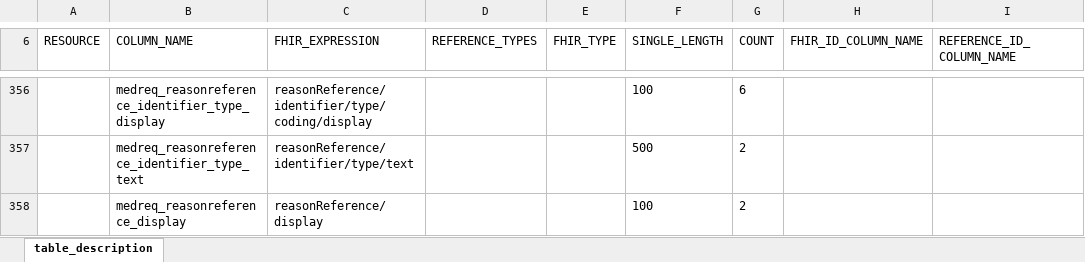
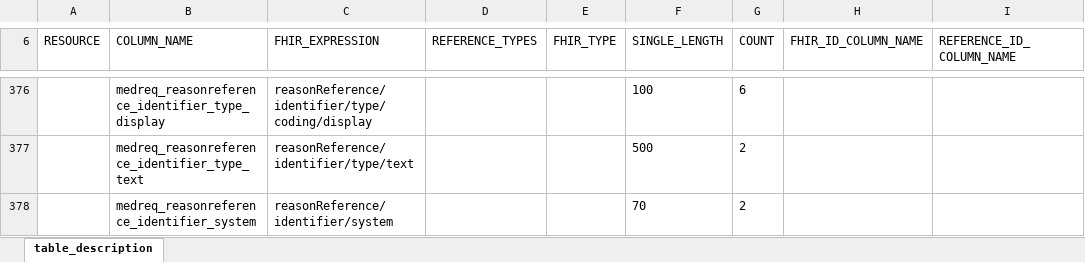
Before and after one commit to medizininformatik-initiative/INTERPOLAR, an Excel workbook: R-cds2db/cds2db/inst/extdata/Table_Description.xlsx, sheet table_description, drawn as a sheet; only a part is shown, gaps mark what is left out; the shorter side is filled out with more unchanged rows; values as stored, in another font and other column widths than the file's, no borders; the diff covers the shown part only; the diff names each change by its address in the sheet, - before the commit and + after, or states it on an @@ line.

Commit message:
Update TableDescription.xlsx with Reference system+value
(cherry picked from commit e1e3c13be80c95baf082b410c55083372e7c8036)

```diff
--- a/R-cds2db/cds2db/inst/extdata/Table_Description.xlsx (sheet table_description)
+++ b/R-cds2db/cds2db/inst/extdata/Table_Description.xlsx (sheet table_description)
+row 378:  | medreq_reasonreference_identifier_system | reasonReference/identifier/system |  |  | 70 | 2
```
Also changed, not shown: 63 added rows elsewhere in this sheet, R-cds2db/cds2db/inst/extdata/Table_Description_Definition.xlsx.
